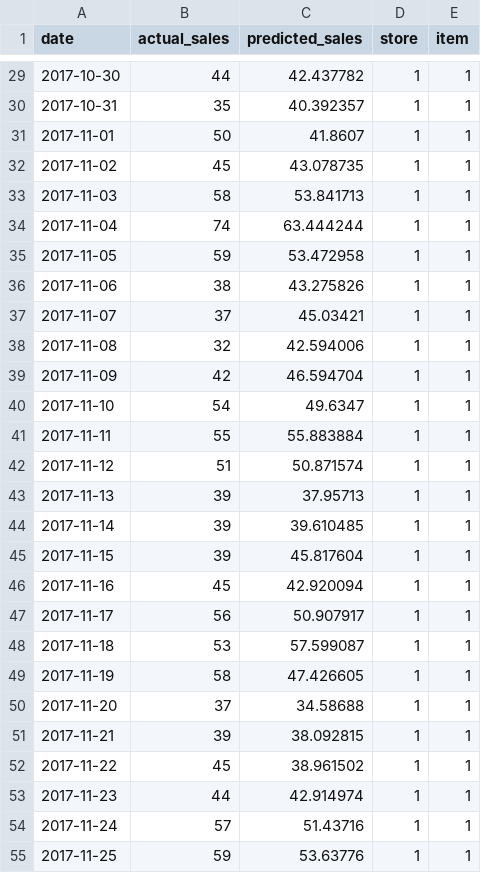
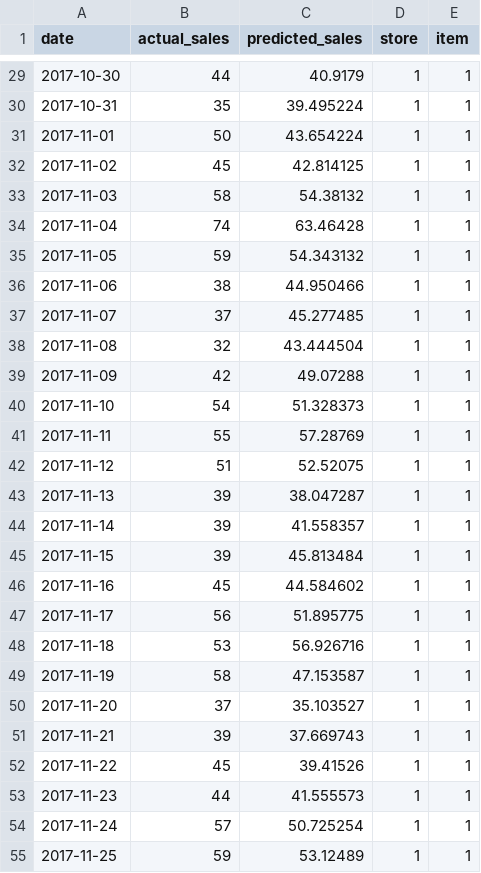
Before and after one commit to Sandipannnn/RetailLens, a CSV file: outputs/predictions/xgboost_test_predictions.csv, drawn as a sheet; only a part is shown, gaps mark what is left out; the diff covers the shown part only.

```diff
--- a/outputs/predictions/xgboost_test_predictions.csv
+++ b/outputs/predictions/xgboost_test_predictions.csv
@@ -29,27 +29,27 @@ date,actual_sales,predicted_sales,store,item
-2017-10-30,44,42.437782,1,1
-2017-10-31,35,40.392357,1,1
-2017-11-01,50,41.8607,1,1
-2017-11-02,45,43.078735,1,1
-2017-11-03,58,53.841713,1,1
-2017-11-04,74,63.444244,1,1
-2017-11-05,59,53.472958,1,1
-2017-11-06,38,43.275826,1,1
-2017-11-07,37,45.03421,1,1
-2017-11-08,32,42.594006,1,1
-2017-11-09,42,46.594704,1,1
-2017-11-10,54,49.6347,1,1
-2017-11-11,55,55.883884,1,1
-2017-11-12,51,50.871574,1,1
-2017-11-13,39,37.95713,1,1
-2017-11-14,39,39.610485,1,1
-2017-11-15,39,45.817604,1,1
-2017-11-16,45,42.920094,1,1
-2017-11-17,56,50.907917,1,1
-2017-11-18,53,57.599087,1,1
-2017-11-19,58,47.426605,1,1
-2017-11-20,37,34.58688,1,1
-2017-11-21,39,38.092815,1,1
-2017-11-22,45,38.961502,1,1
-2017-11-23,44,42.914974,1,1
-2017-11-24,57,51.43716,1,1
-2017-11-25,59,53.63776,1,1
+2017-10-30,44,40.9179,1,1
+2017-10-31,35,39.495224,1,1
+2017-11-01,50,43.654224,1,1
+2017-11-02,45,42.814125,1,1
+2017-11-03,58,54.38132,1,1
+2017-11-04,74,63.46428,1,1
+2017-11-05,59,54.343132,1,1
+2017-11-06,38,44.950466,1,1
+2017-11-07,37,45.277485,1,1
+2017-11-08,32,43.444504,1,1
+2017-11-09,42,49.07288,1,1
+2017-11-10,54,51.328373,1,1
+2017-11-11,55,57.28769,1,1
+2017-11-12,51,52.52075,1,1
+2017-11-13,39,38.047287,1,1
+2017-11-14,39,41.558357,1,1
+2017-11-15,39,45.813484,1,1
+2017-11-16,45,44.584602,1,1
+2017-11-17,56,51.895775,1,1
+2017-11-18,53,56.926716,1,1
+2017-11-19,58,47.153587,1,1
+2017-11-20,37,35.103527,1,1
+2017-11-21,39,37.669743,1,1
+2017-11-22,45,39.41526,1,1
+2017-11-23,44,41.555573,1,1
+2017-11-24,57,50.725254,1,1
+2017-11-25,59,53.12489,1,1
```
Also changed, not shown: 63 edited cells elsewhere in this file.
